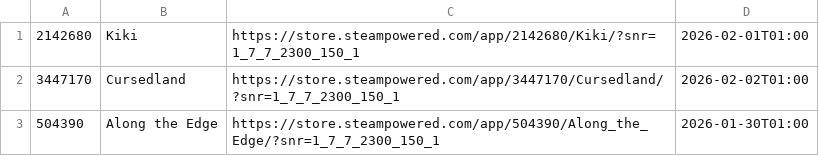
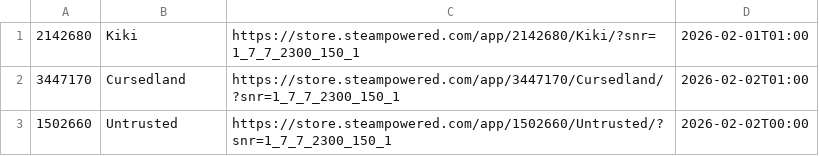
Before and after one commit to BaoTam368/SteamFreeGameBot, a CSV file: log.csv, drawn as a sheet; removed rows and columns are numbered as before the commit, all else as after; the diff names each change by its address in the sheet, - before the commit and + after, or states it on an @@ line.

```diff
--- a/log.csv
+++ b/log.csv
-row 3: 504390 | Along the Edge | https://store.steampowered.com/app/504390/Along_the_Edge/?snr=1_7_7_2300_150_1 | 2026-01-30T01:00
+row 3: 1502660 | Untrusted | https://store.steampowered.com/app/1502660/Untrusted/?snr=1_7_7_2300_150_1 | 2026-02-02T00:00
```
